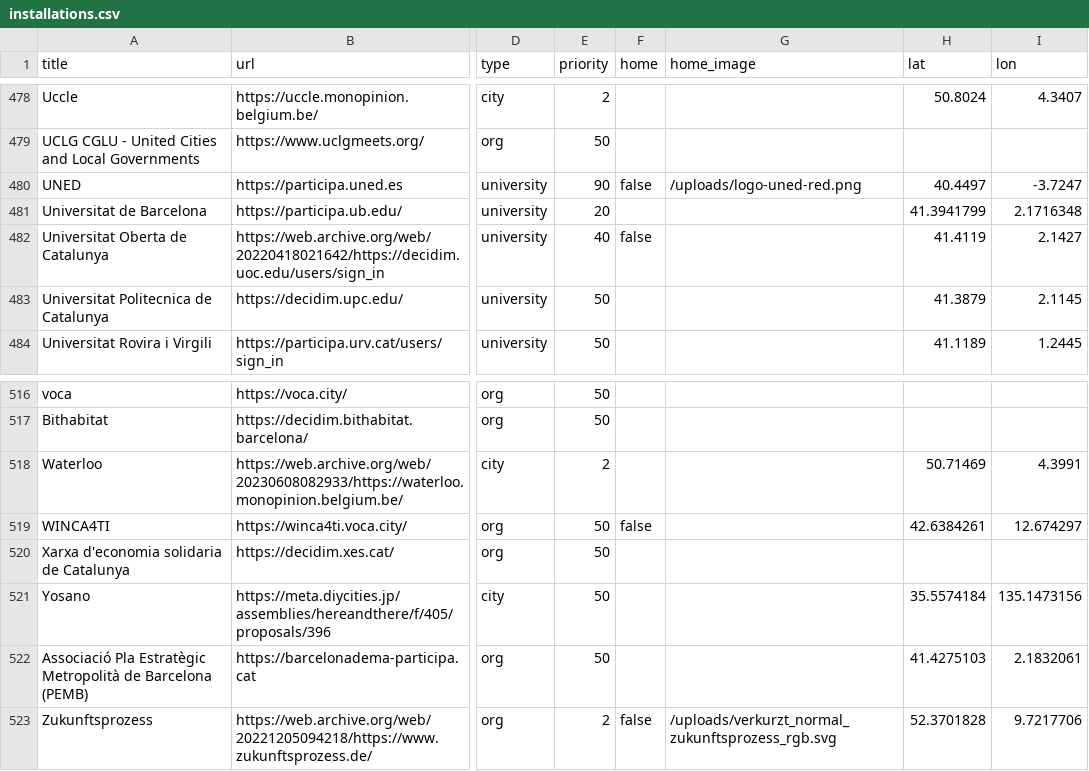
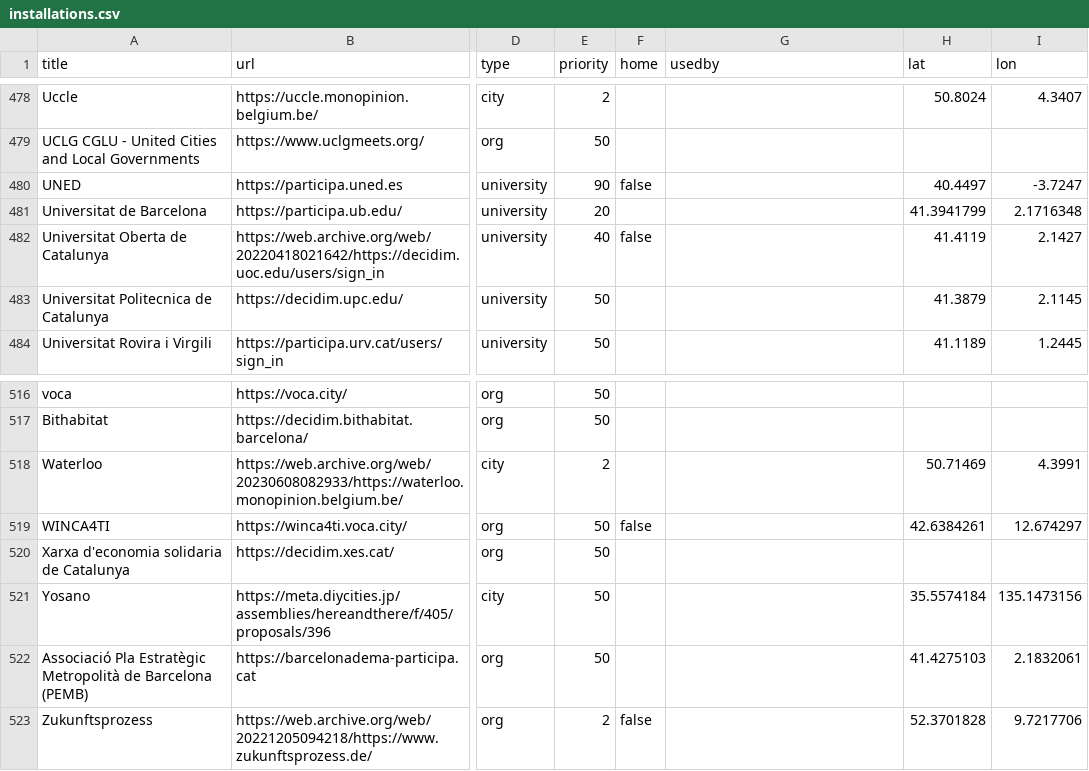
Before and after one commit to decidim/decidim.org, a CSV file: source/uploads/installations.csv, drawn as a sheet; only a part is shown, gaps mark what is left out; the diff covers the shown part only; the diff names each change by its address in the sheet, - before the commit and + after, or states it on an @@ line.

```diff
--- a/source/uploads/installations.csv
+++ b/source/uploads/installations.csv
-G1: home_image
+G1: usedby
-G480 (usedby): /uploads/logo-uned-red.png
+G480 (usedby): (empty)
-G523 (usedby): /uploads/verkurzt_normal_zukunftsprozess_rgb.svg
+G523 (usedby): (empty)
```
Also changed, not shown: 15 edited cells elsewhere in this file.
